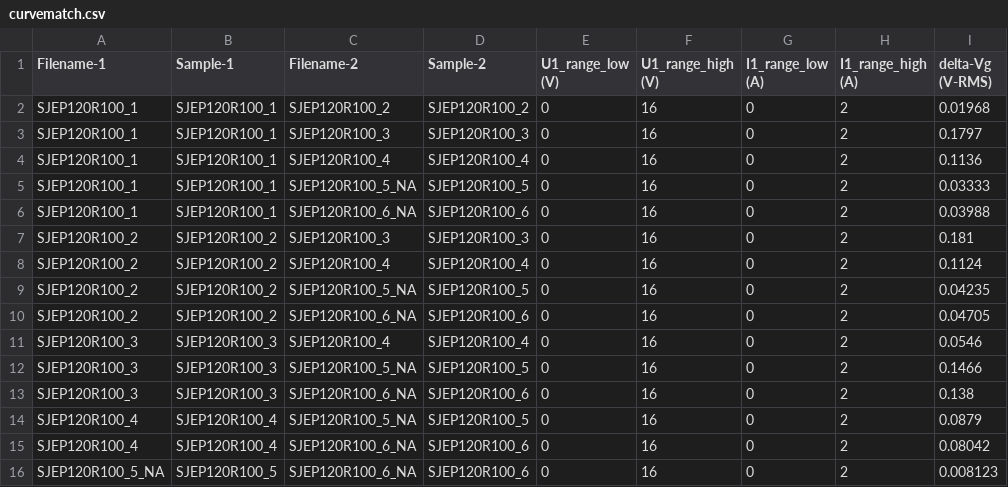
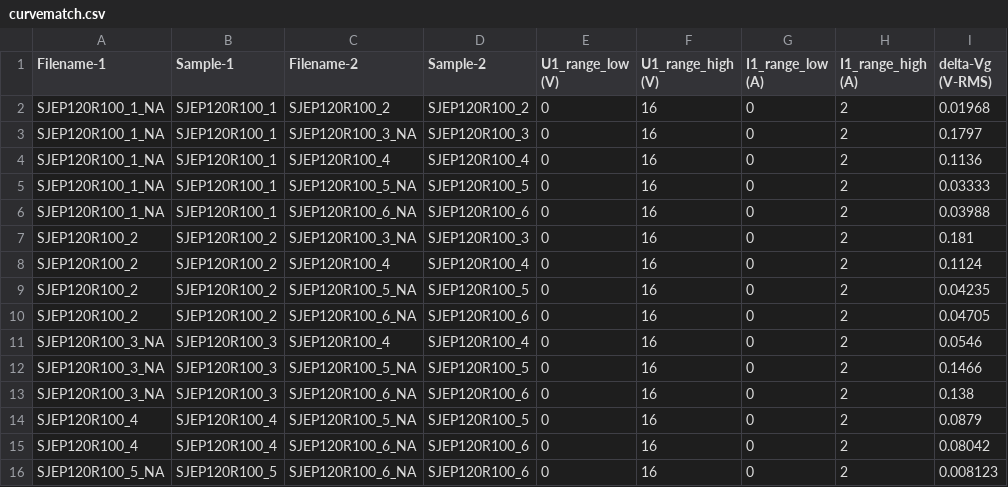
Before and after one commit to mbrennwa/curvetracedata, a CSV file: SJEP120R100/curvematch.csv, drawn as a sheet; only a part is shown; the diff names each change by its address in the sheet, - before the commit and + after, or states it on an @@ line.

```diff
--- a/SJEP120R100/curvematch.csv
+++ b/SJEP120R100/curvematch.csv
-A2:A6 (Filename-1): SJEP120R100_1
+A2:A6 (Filename-1): SJEP120R100_1_NA
-C3 (Filename-2): SJEP120R100_3
+C3 (Filename-2): SJEP120R100_3_NA
-C7 (Filename-2): SJEP120R100_3
+C7 (Filename-2): SJEP120R100_3_NA
-A11:A13 (Filename-1): SJEP120R100_3
+A11:A13 (Filename-1): SJEP120R100_3_NA
```
Also changed, not shown: SJEP120R100/parameters.csv, 11 other files.
